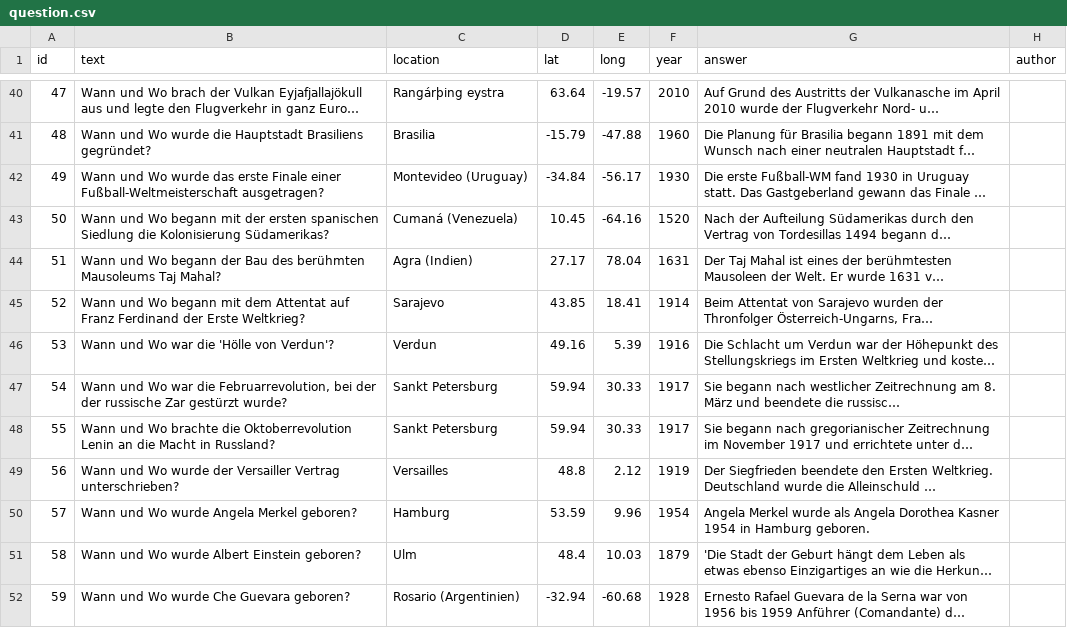
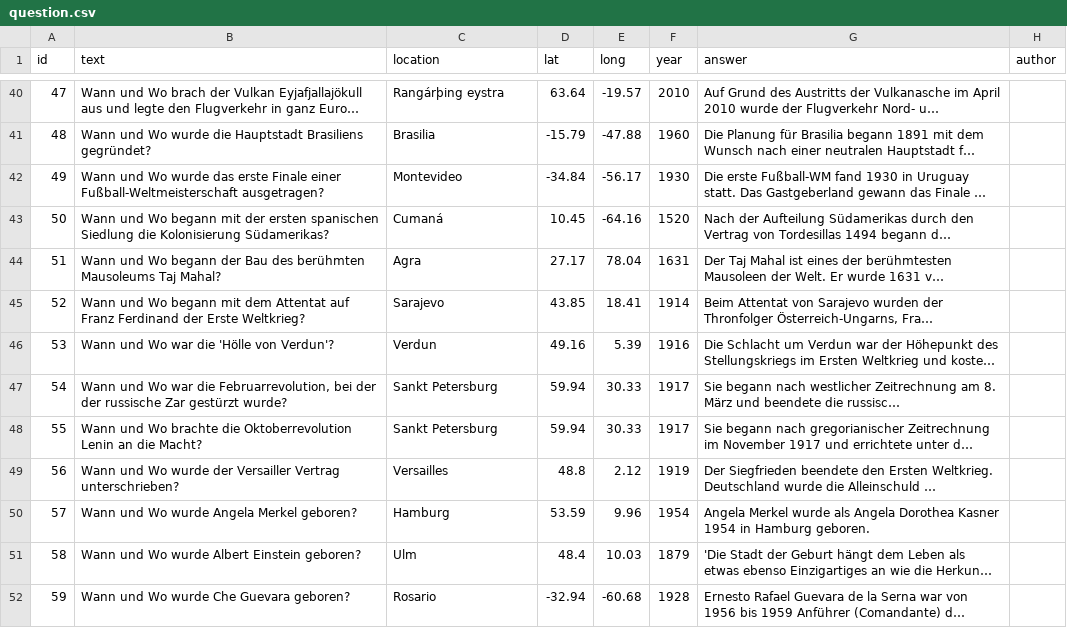
Before and after one commit to MenschMarcus/WWWW, a CSV file: data/question.csv, drawn as a sheet; only a part is shown, gaps mark what is left out; long unchanged cells end in …; the diff covers the shown part only; the diff names each change by its address in the sheet, - before the commit and + after, or states it on an @@ line.

```diff
--- a/data/question.csv
+++ b/data/question.csv
-C42 (location): Montevideo (Uruguay)
+C42 (location): Montevideo
-C43 (location): Cumaná (Venezuela)
+C43 (location): Cumaná
-C44 (location): Agra (Indien)
+C44 (location): Agra
-B48 (text): …an die Macht in Russland?
+B48 (text): …an die Macht?
-C52 (location): Rosario (Argentinien)
+C52 (location): Rosario
```
Also changed, not shown: 13 added rows, 6 removed rows and 17 edited cells elsewhere in this file, 1 other file.
